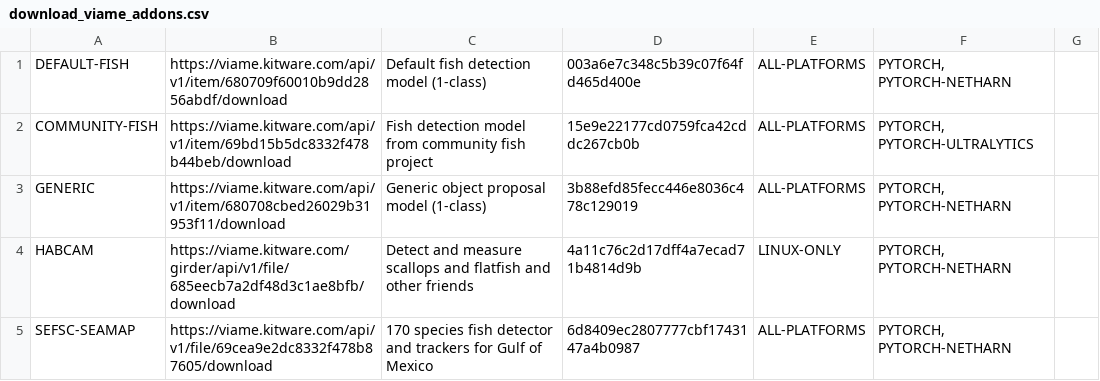
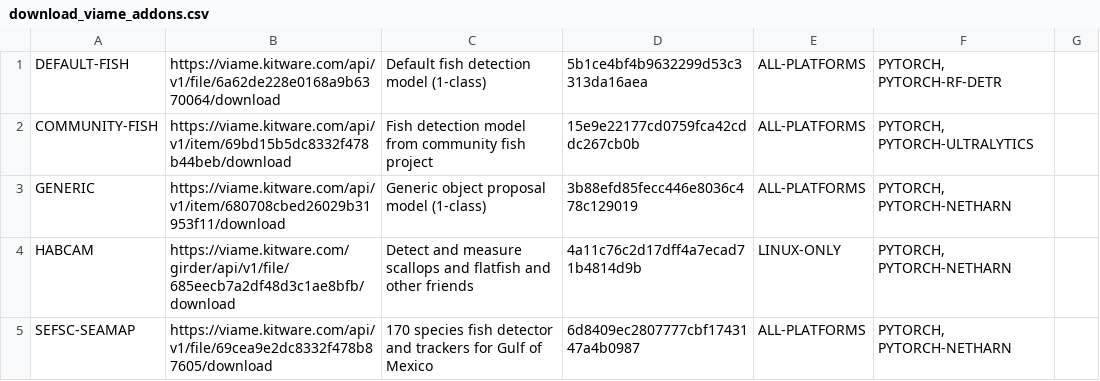
Before and after one commit to VIAME/VIAME, a CSV file: cmake/download_viame_addons.csv, drawn as a sheet; only a part is shown.

Commit message:
Update hash

```diff
--- a/cmake/download_viame_addons.csv
+++ b/cmake/download_viame_addons.csv
@@ -1,2 +1,2 @@
-DEFAULT-FISH, https://viame.kitware.com/api/v1/item/680709f60010b9dd2856abdf/download, Default fish detection model (1-class), 003a6e7c348c5b39c07f64fd465d400e, ALL-PLATFORMS, "PYTORCH, PYTORCH-NETHARN"
+DEFAULT-FISH, https://viame.kitware.com/api/v1/file/6a62de228e0168a9b6370064/download, Default fish detection model (1-class), 5b1ce4bf4b9632299d53c3313da16aea, ALL-PLATFORMS, "PYTORCH, PYTORCH-RF-DETR"
 COMMUNITY-FISH, https://viame.kitware.com/api/v1/item/69bd15b5dc8332f478b44beb/download, Fish detection model from community fish project, 15e9e22177cd0759fca42cddc267cb0b, ALL-PLATFORMS, "PYTORCH, PYTORCH-ULTRALYTICS"
```
